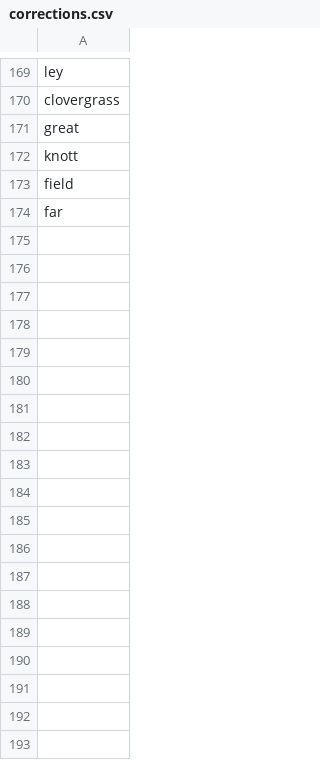
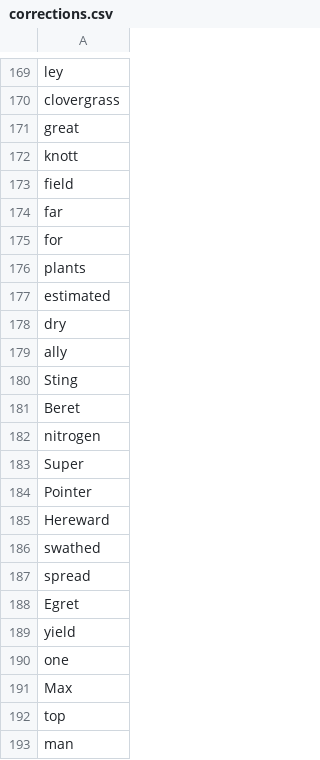
Before and after one commit to Rothamsted-Ecoinformatics/YieldbookDatasetDrafts, a CSV file: corrections.csv, drawn as a sheet; only a part is shown, gaps mark what is left out; the diff names each change by its address in the sheet, - before the commit and + after, or states it on an @@ line.

```diff
--- a/corrections.csv
+++ b/corrections.csv
+row 175: for
+row 176: plants
+row 177: estimated
+row 178: dry
+row 179: ally
+row 180: Sting
+row 181: Beret
+row 182: nitrogen
+row 183: Super
+row 184: Pointer
+row 185: Hereward
+row 186: swathed
+row 187: spread
+row 188: Egret
+row 189: yield
+row 190: one
+row 191: Max
+row 192: top
+row 193: man
```
Also changed, not shown: 2 other files.
